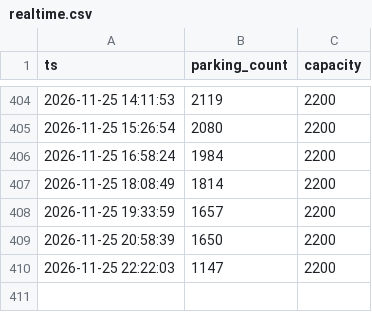
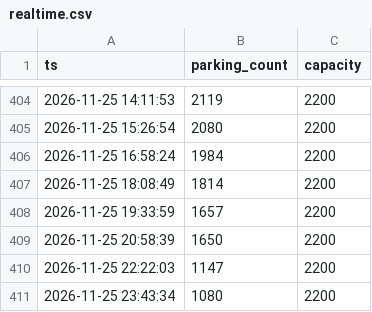
Before and after one commit to jinwook-kim-dev/exit-forecast, a CSV file: pipeline/state/realtime.csv, drawn as a sheet; only a part is shown, gaps mark what is left out.

```diff
--- a/pipeline/state/realtime.csv
+++ b/pipeline/state/realtime.csv
@@ -410 +410,2 @@ ts,parking_count,capacity
 2026-11-25 22:22:03,1147,2200
+2026-11-25 23:43:34,1080,2200
```
Also changed, not shown: pipeline/state/predictions.csv, 2 other files.
